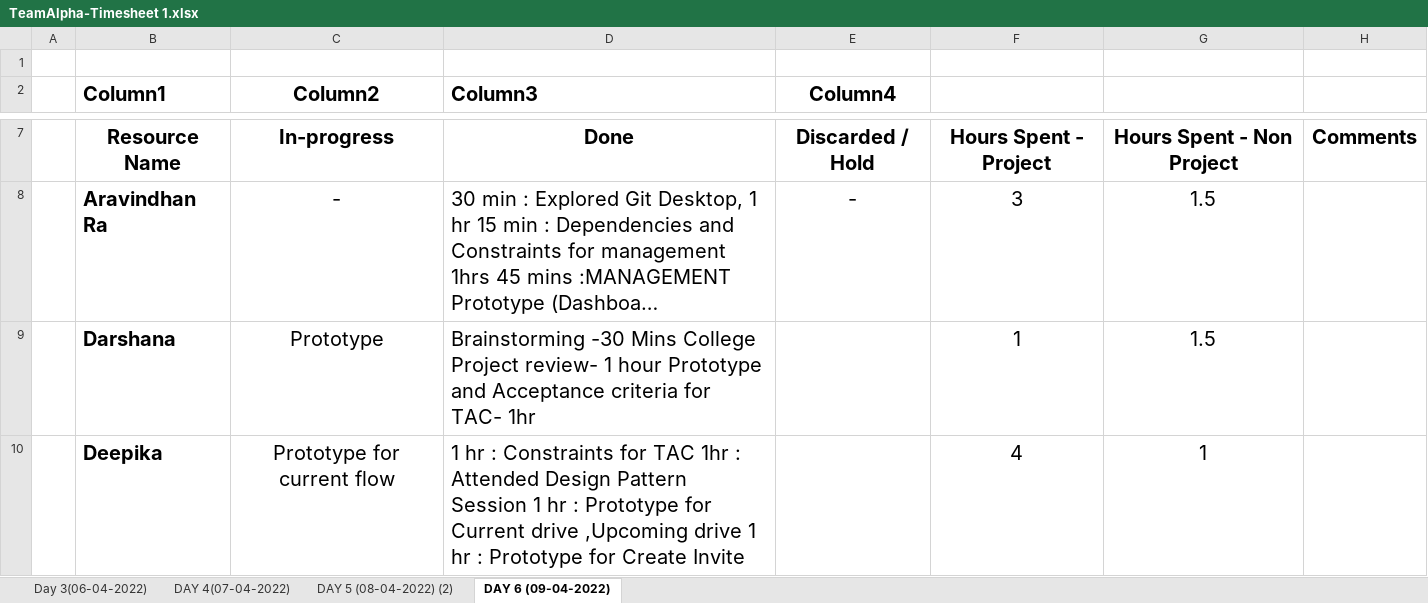
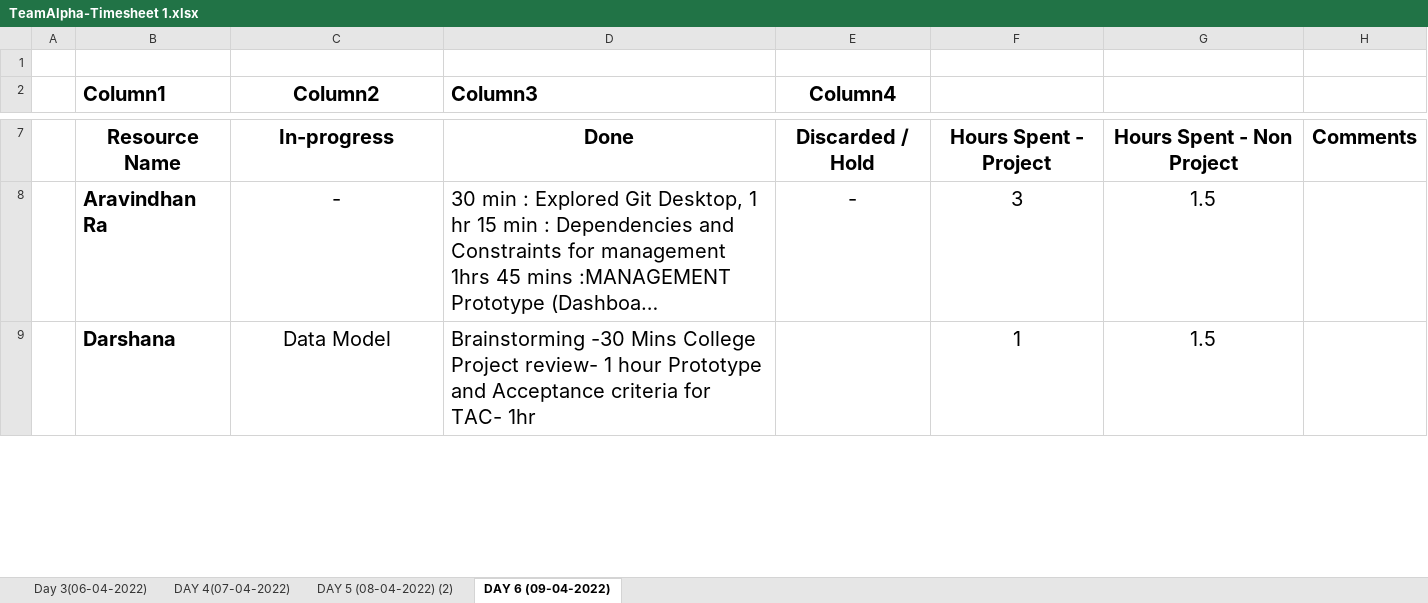
Before and after one commit to TeamAlpha01/Project, an Excel workbook: Process/Timesheet/TeamAlpha-Timesheet 1.xlsx, sheet DAY 6 (09-04-2022), drawn as a sheet; only a part is shown, gaps mark what is left out; long unchanged cells end in …; values as stored, in another font and other column widths than the file's, no borders; table styles not drawn; removed rows and columns are numbered as before the commit, all else as after; the diff covers the shown part only; the diff names each change by its address in the sheet, - before the commit and + after, or states it on an @@ line.

Commit message:
Updated Timesheet - Deepika

```diff
--- a/Process/Timesheet/TeamAlpha-Timesheet 1.xlsx (sheet DAY 6 (09-04-2022))
+++ b/Process/Timesheet/TeamAlpha-Timesheet 1.xlsx (sheet DAY 6 (09-04-2022))
-C9 (Column2): Prototype
+C9 (Column2): Data Model
-row 10:  | Deepika | Prototype for current flow | 1 hr : Constraints for TAC 1hr : Attended Design Pattern Session 1 hr : Prototype for Current drive ,Upcoming drive 1 hr : Prototype for Create Invite |  | 4 | 1
```
Also changed, not shown: 1 added row and 1 edited cell elsewhere in this sheet.
